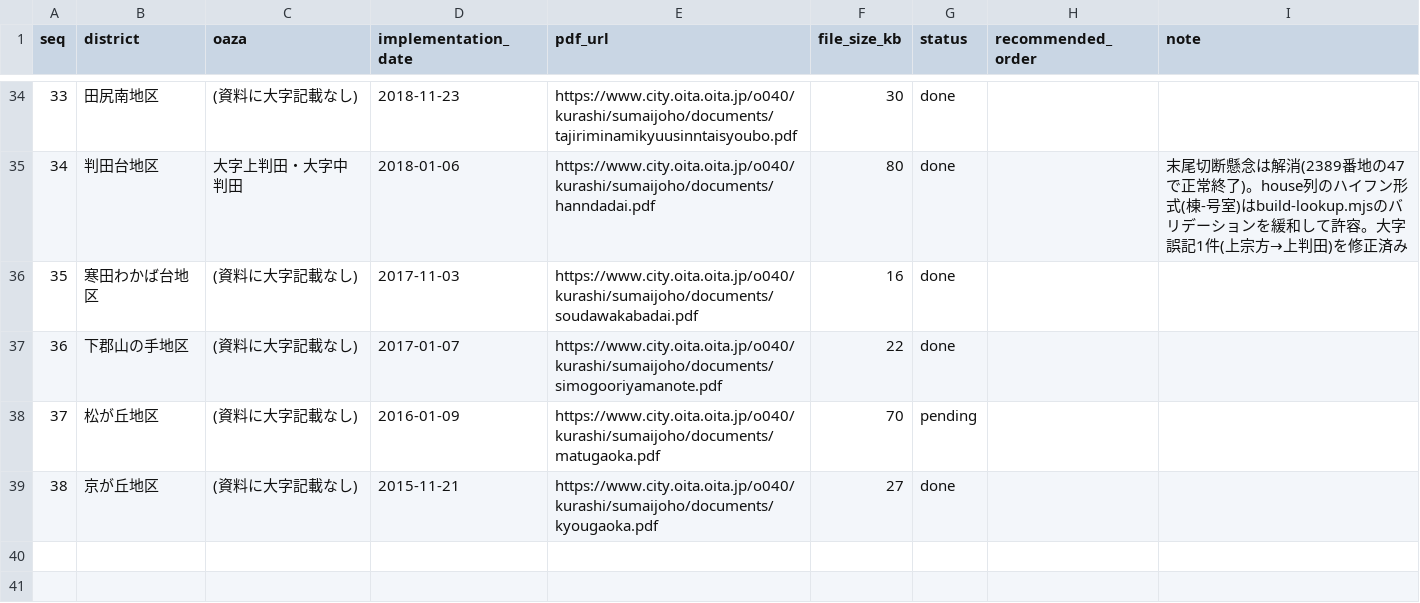
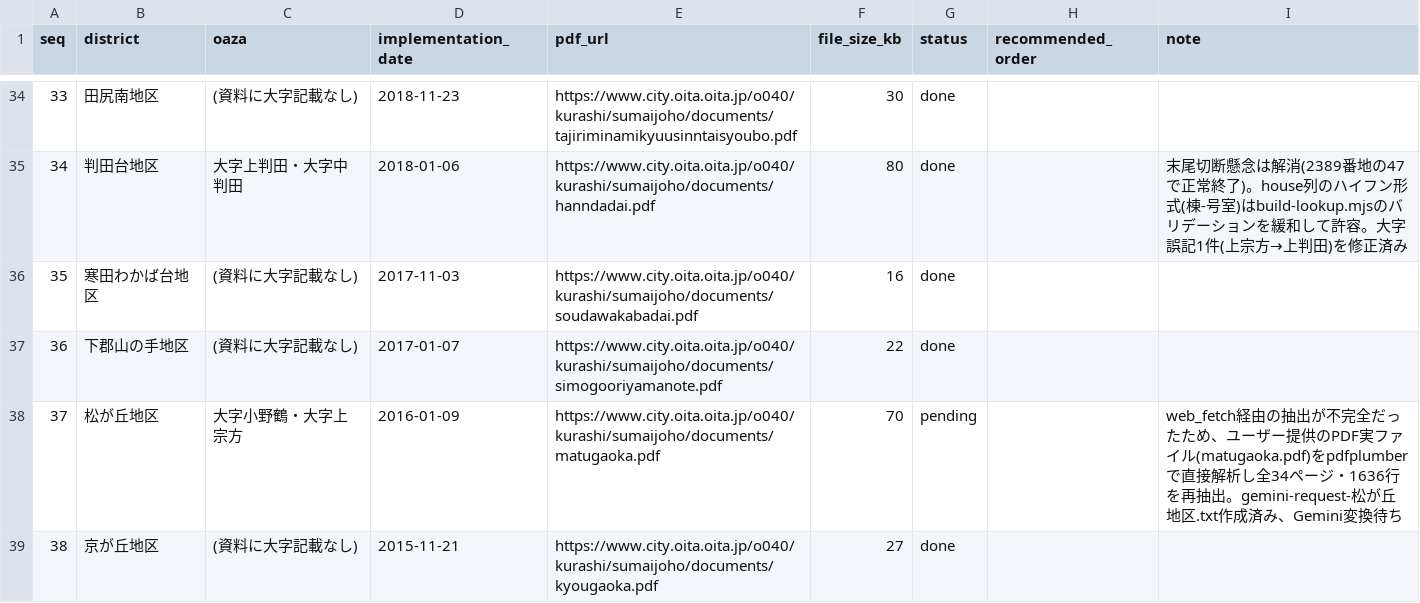
Before and after one commit to soheiyamamoto/oita-chomei-map, a CSV file: data/sources/districts-ledger.csv, drawn as a sheet; only a part is shown, gaps mark what is left out.

Commit message:
docs: 松が丘地区の大字判明と抽出経緯を台帳に記録

```diff
--- a/data/sources/districts-ledger.csv
+++ b/data/sources/districts-ledger.csv
@@ -37,3 +37,3 @@ seq,district,oaza,implementation_date,pdf_url,file_size_kb,status,recommended_or
 36,下郡山の手地区,(資料に大字記載なし),2017-01-07,https://www.city.oita.oita.jp/o040/kurashi/sumaijoho/documents/simogooriyamanote.pdf,22,done,,
-37,松が丘地区,(資料に大字記載なし),2016-01-09,https://www.city.oita.oita.jp/o040/kurashi/sumaijoho/documents/matugaoka.pdf,70,pending,,
+37,松が丘地区,大字小野鶴・大字上宗方,2016-01-09,https://www.city.oita.oita.jp/o040/kurashi/sumaijoho/documents/matugaoka.pdf,70,pending,,web_fetch経由の抽出が不完全だったため、ユーザー提供のPDF実ファイル(matugaoka.pdf)をpdfplumberで直接解析し全34ページ・1636行を再抽出。gemini-request-松が丘地区.txt作成済み、Gemini変換待ち
 38,京が丘地区,(資料に大字記載なし),2015-11-21,https://www.city.oita.oita.jp/o040/kurashi/sumaijoho/documents/kyougaoka.pdf,27,done,,
```
